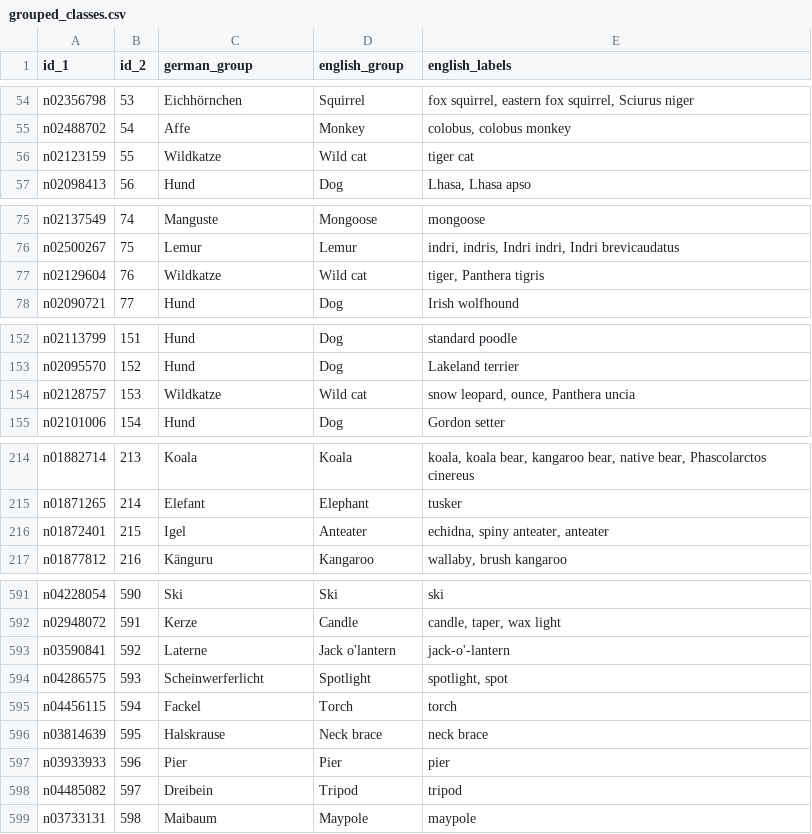
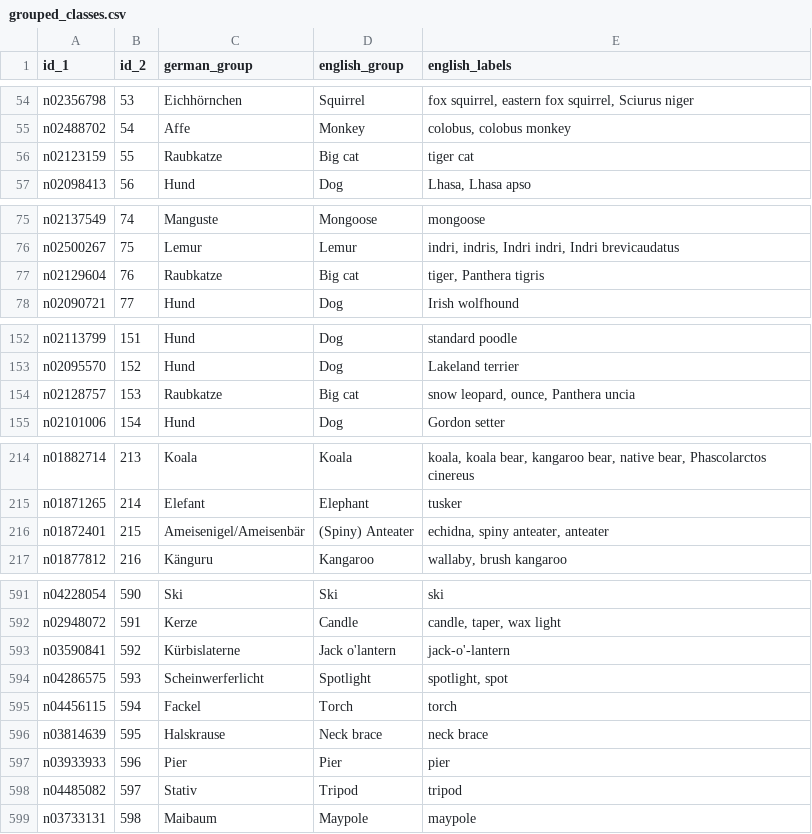
Before and after one commit to Conzel/paprika, a CSV file: scripts/grouped_classes.csv, drawn as a sheet; only a part is shown, gaps mark what is left out; the diff covers the shown part only.

```diff
--- a/scripts/grouped_classes.csv
+++ b/scripts/grouped_classes.csv
@@ -55,3 +55,3 @@ n02356798|53|Eichhörnchen|Squirrel|fox squirrel, eastern fox squirrel, Sciurus
 n02488702|54|Affe|Monkey|colobus, colobus monkey
-n02123159|55|Wildkatze|Wild cat|tiger cat
+n02123159|55|Raubkatze|Big cat|tiger cat
 n02098413|56|Hund|Dog|Lhasa, Lhasa apso
@@ -76,3 +76,3 @@ n02137549|74|Manguste|Mongoose|mongoose
 n02500267|75|Lemur|Lemur|indri, indris, Indri indri, Indri brevicaudatus
-n02129604|76|Wildkatze|Wild cat|tiger, Panthera tigris
+n02129604|76|Raubkatze|Big cat|tiger, Panthera tigris
 n02090721|77|Hund|Dog|Irish wolfhound
@@ -153,3 +153,3 @@ n02113799|151|Hund|Dog|standard poodle
 n02095570|152|Hund|Dog|Lakeland terrier
-n02128757|153|Wildkatze|Wild cat|snow leopard, ounce, Panthera uncia
+n02128757|153|Raubkatze|Big cat|snow leopard, ounce, Panthera uncia
 n02101006|154|Hund|Dog|Gordon setter
@@ -215,3 +215,3 @@ n01882714|213|Koala|Koala|koala, koala bear, kangaroo bear, native bear, Phascol
 n01871265|214|Elefant|Elephant|tusker
-n01872401|215|Igel|Anteater|echidna, spiny anteater, anteater
+n01872401|215|Ameisenigel/Ameisenbär|(Spiny) Anteater|echidna, spiny anteater, anteater
 n01877812|216|Känguru|Kangaroo|wallaby, brush kangaroo
@@ -592,3 +592,3 @@ n04228054|590|Ski|Ski|ski
 n02948072|591|Kerze|Candle|candle, taper, wax light
-n03590841|592|Laterne|Jack o'lantern|jack-o'-lantern
+n03590841|592|Kürbislaterne|Jack o'lantern|jack-o'-lantern
 n04286575|593|Scheinwerferlicht|Spotlight|spotlight, spot
@@ -597,3 +597,3 @@ n03814639|595|Halskrause|Neck brace|neck brace
 n03933933|596|Pier|Pier|pier
-n04485082|597|Dreibein|Tripod|tripod
+n04485082|597|Stativ|Tripod|tripod
 n03733131|598|Maibaum|Maypole|maypole
```
Also changed, not shown: 53 edited cells elsewhere in this file.
